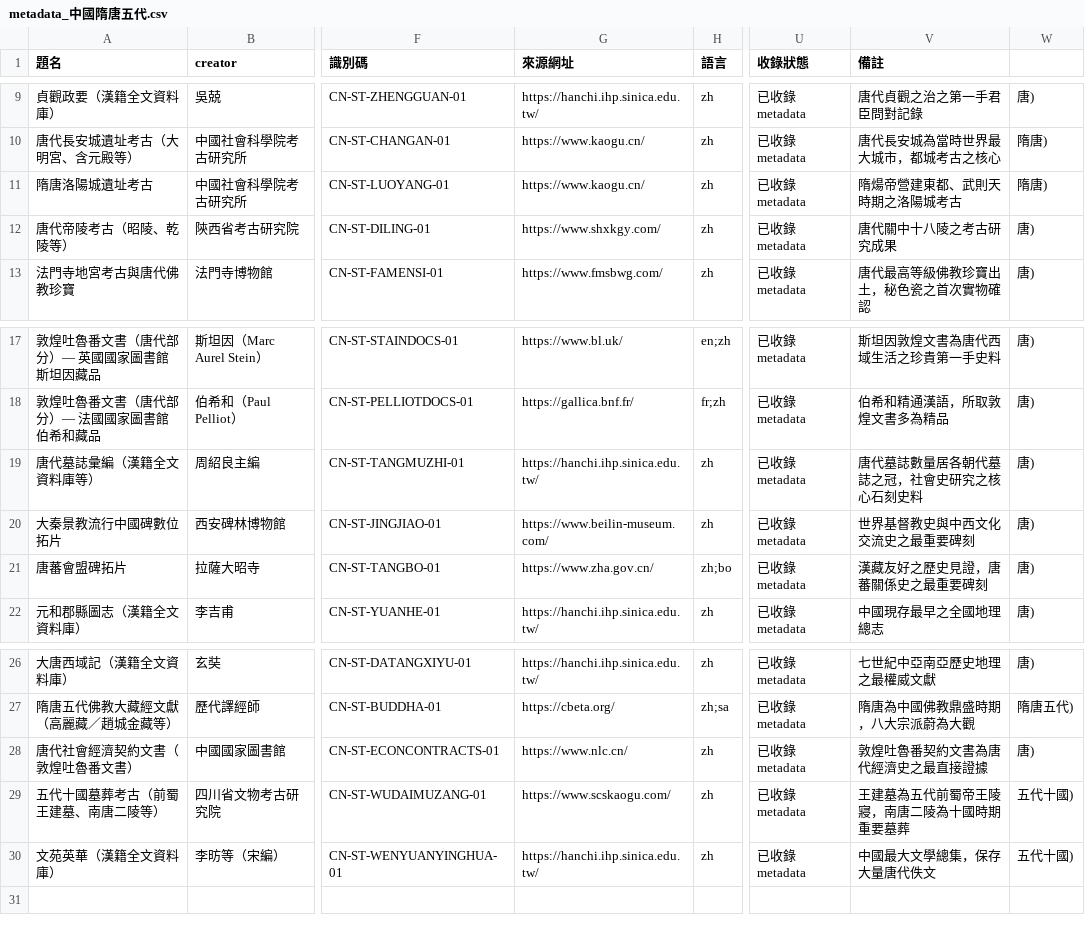
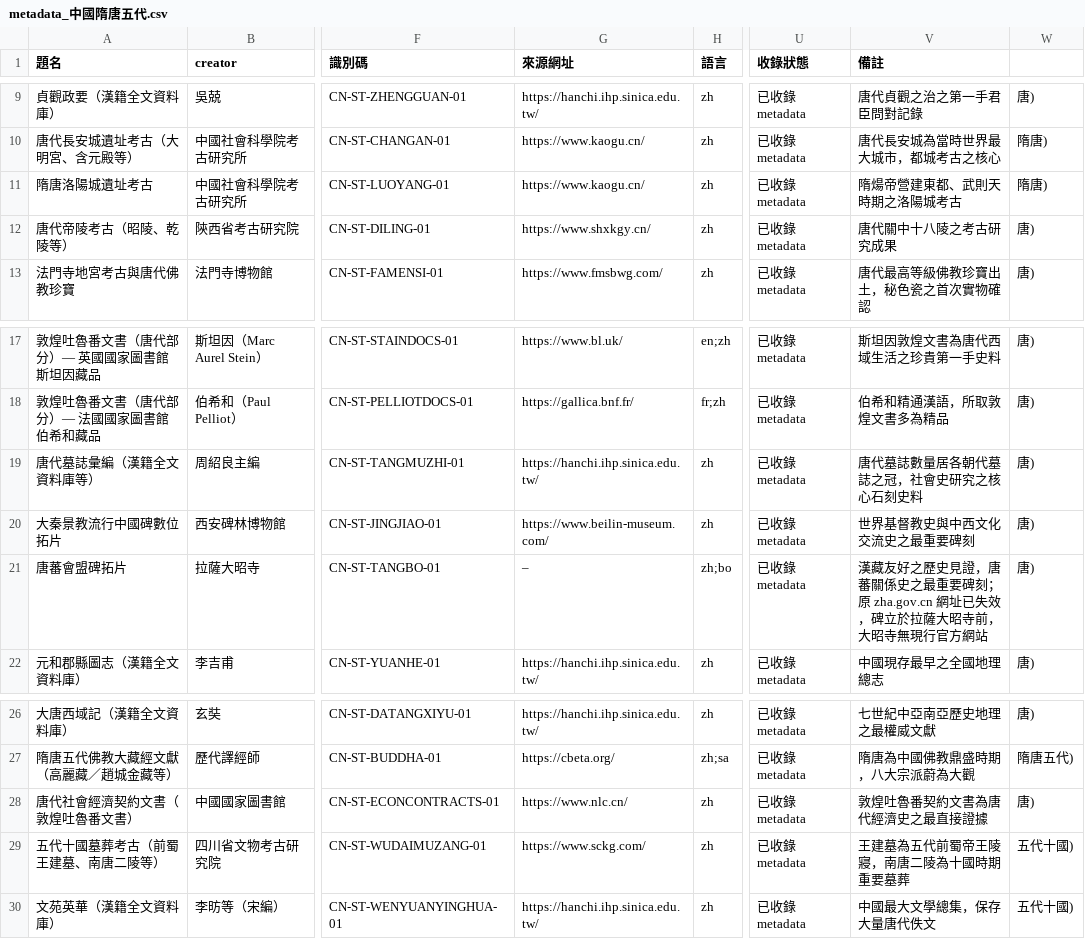
Before and after one commit to dream23-byte/taiwan-historical-sources, a CSV file: sources/中國/metadata_中國隋唐五代.csv, drawn as a sheet; only a part is shown, gaps mark what is left out; the diff names each change by its address in the sheet, - before the commit and + after, or states it on an @@ line.

```diff
--- a/sources/中國/metadata_中國隋唐五代.csv
+++ b/sources/中國/metadata_中國隋唐五代.csv
-G12 (來源網址): https://www.shxkgy.com/
+G12 (來源網址): https://www.shxkgy.cn/
-G21 (來源網址): https://www.zha.gov.cn/
+G21 (來源網址): –
-V21 (備註): 漢藏友好之歷史見證，唐蕃關係史之最重要碑刻
+V21 (備註): 漢藏友好之歷史見證，唐蕃關係史之最重要碑刻；原 zha.gov.cn 網址已失效，碑立於拉薩大昭寺前，大昭寺無現行官方網站
-G29 (來源網址): https://www.scskaogu.com/
+G29 (來源網址): https://www.sckg.com/
```
Also changed, not shown: sources/中國/metadata_中國中華民國.csv, sources/中國/metadata_中國唐.csv, 11 other files.
